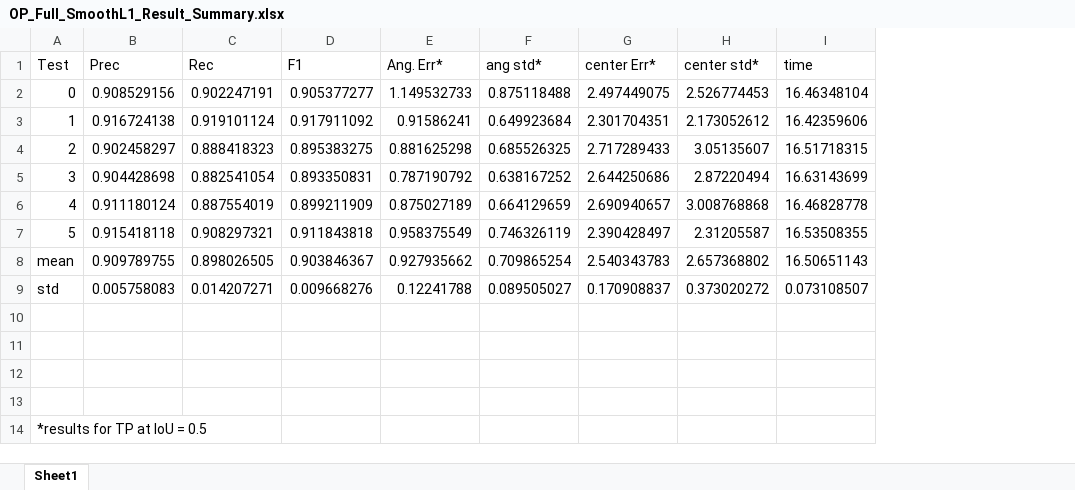
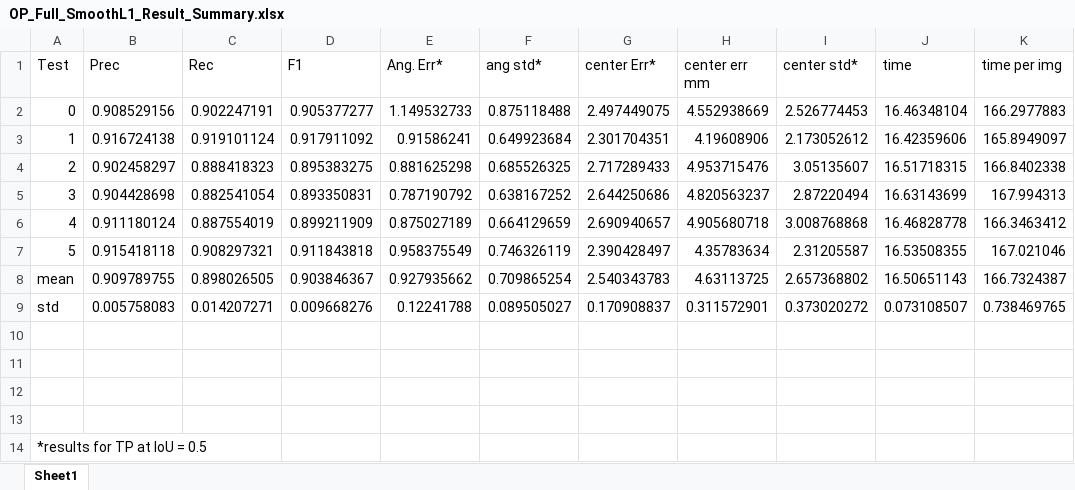
Before and after one commit to JakobGroeftehauge/Brick-Pose-Estimation, an Excel workbook: 02 Deep Learning/02 Evaluation/01 RetinaNet with Angle/02 On Pallet Dataset/OP_Full_SmoothL1_Result_Summary.xlsx, sheet Sheet1, drawn as a sheet; values as stored, in another font and other column widths than the file's, no borders; the diff names each change by its address in the sheet, - before the commit and + after, or states it on an @@ line.

```diff
--- a/02 Deep Learning/02 Evaluation/01 RetinaNet with Angle/02 On Pallet Dataset/OP_Full_SmoothL1_Result_Summary.xlsx (sheet Sheet1)
+++ b/02 Deep Learning/02 Evaluation/01 RetinaNet with Angle/02 On Pallet Dataset/OP_Full_SmoothL1_Result_Summary.xlsx (sheet Sheet1)
+column H (center err mm), rows 2-9: 4.552938669 | 4.19608906 | 4.953715476 | 4.820563237 | 4.905680718 | 4.35783634 | 4.63113725 | 0.311572901
+column K (time per img), rows 2-9: 166.2977883 | 165.8949097 | 166.8402338 | 167.994313 | 166.3463412 | 167.021046 | 166.7324387 | 0.738469765
```
Also changed, not shown: formulas that keep their value, 02 Deep Learning/02 Evaluation/03 RetinaNet Rotated BBox Combined/01 Simple Dataset/S_Rotated_Comb_combined_results.xlsx, 02 Deep Learning/02 Evaluation/03 RetinaNet Rotated BBox Combined/01 Simple Dataset/S_Rotated_Comb_combined_results_as_AABB.xlsx, 27 other files.
